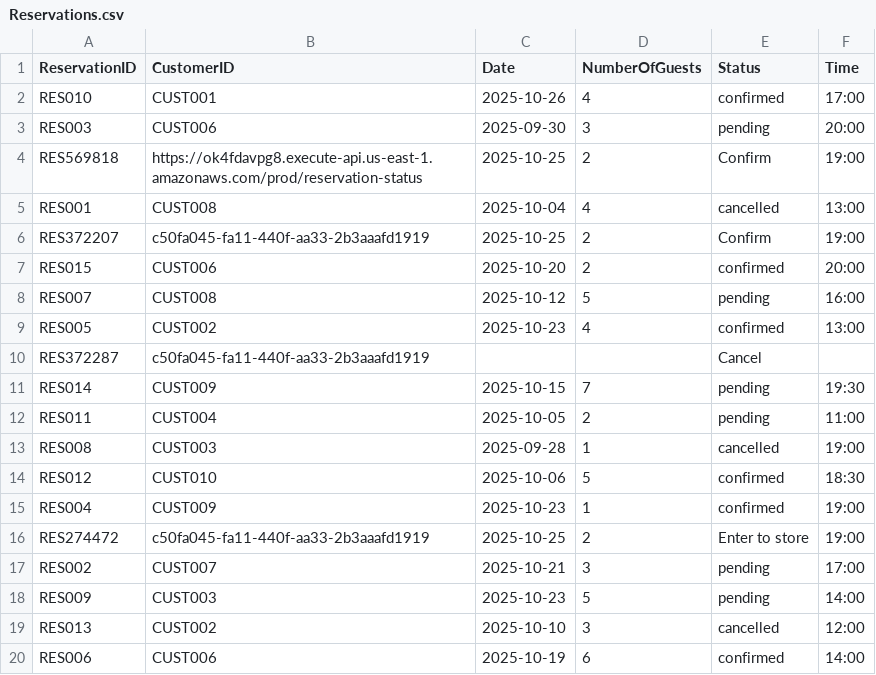
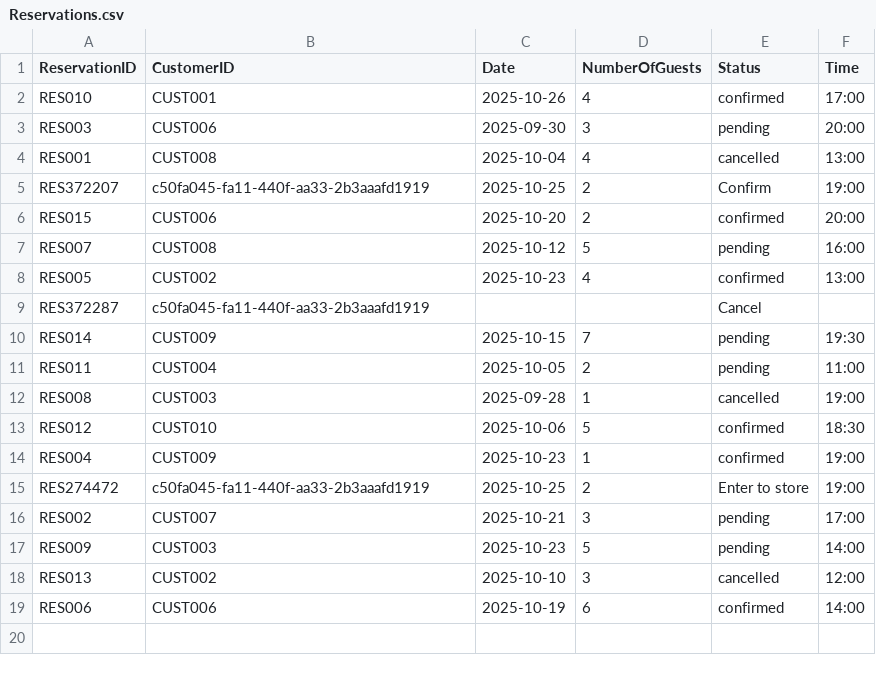
Before and after one commit to Bank-e/Cloud_Project, a CSV file: BackEnd/DynamoDB/Reservations.csv, drawn as a sheet.

Commit message:
Get ready for BackEnd

```diff
--- a/BackEnd/DynamoDB/Reservations.csv
+++ b/BackEnd/DynamoDB/Reservations.csv
@@ -3,3 +3,2 @@
 "RES003","CUST006","2025-09-30","3","pending","20:00"
-"RES569818","https://ok4fdavpg8.execute-api.us-east-1.amazonaws.com/prod/reservation-status","2025-10-25","2","Confirm","19:00"
 "RES001","CUST008","2025-10-04","4","cancelled","13:00"
```
Also changed, not shown: 5 other files.
